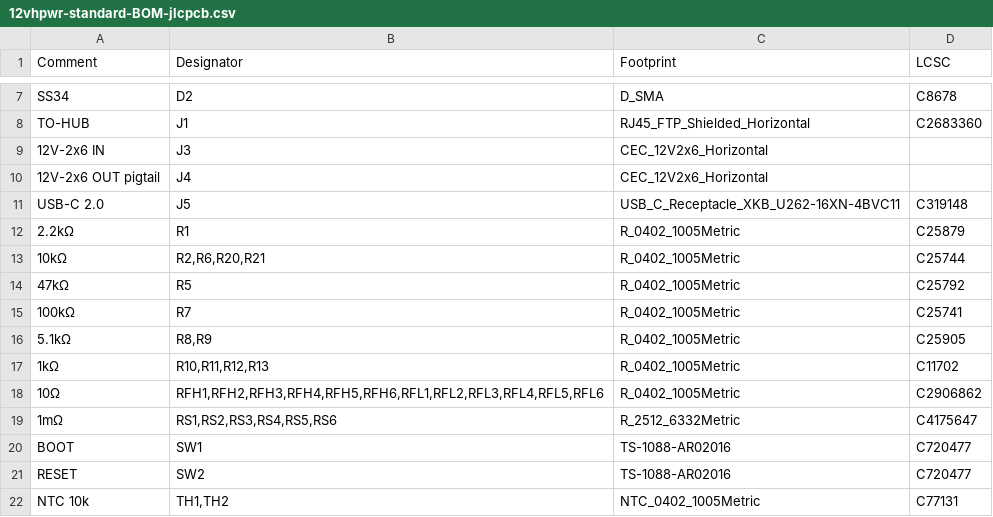
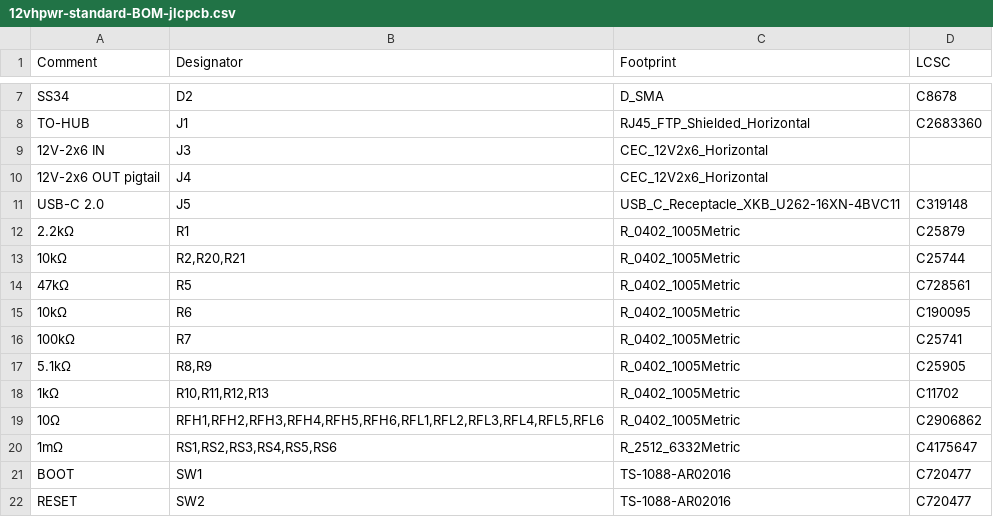
Before and after one commit to nathanfraske/CEC-Platform, a CSV file: modules/12vhpwr-standard/bom/12vhpwr-standard-BOM-jlcpcb.csv, drawn as a sheet; only a part is shown, gaps mark what is left out; the shorter side is filled out with more unchanged rows.

```diff
--- a/modules/12vhpwr-standard/bom/12vhpwr-standard-BOM-jlcpcb.csv
+++ b/modules/12vhpwr-standard/bom/12vhpwr-standard-BOM-jlcpcb.csv
@@ -12,4 +12,5 @@ USB-C 2.0,J5,USB_C_Receptacle_XKB_U262-16XN-4BVC11,C319148
 2.2kΩ,R1,R_0402_1005Metric,C25879
-10kΩ,"R2,R6,R20,R21",R_0402_1005Metric,C25744
-47kΩ,R5,R_0402_1005Metric,C25792
+10kΩ,"R2,R20,R21",R_0402_1005Metric,C25744
+47kΩ,R5,R_0402_1005Metric,C728561
+10kΩ,R6,R_0402_1005Metric,C190095
 100kΩ,R7,R_0402_1005Metric,C25741
```
Also changed, not shown: modules/12vhpwr-standard/bom/bom.csv, 2 other files.
